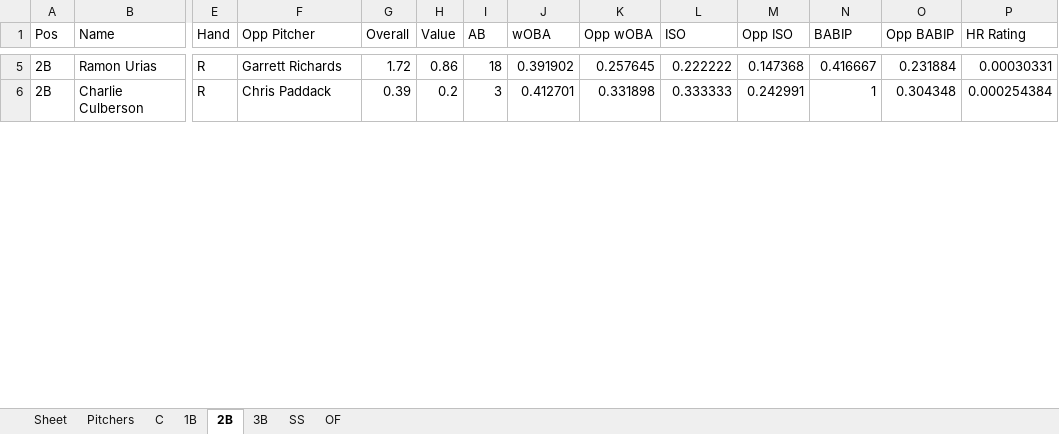
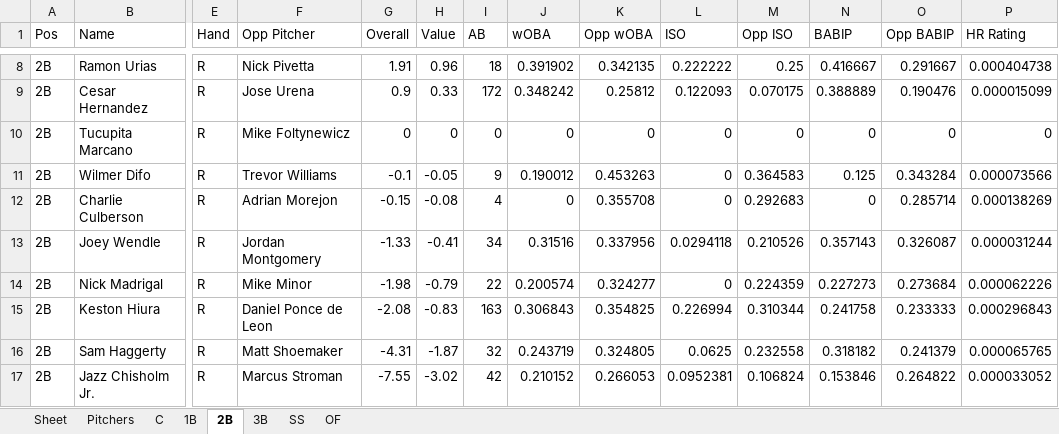
Before and after one commit to ramaya947/DFS-Research-Automation, an Excel workbook: Summary.xlsx, sheet 2B, drawn as a sheet; only a part is shown, gaps mark what is left out; values as stored, in another font and other column widths than the file's, no borders; addresses are those after the commit; rows hold the shown columns only; the diff covers the shown part only; the diff names each change by its address in the sheet, - before the commit and + after, or states it on an @@ line.

```diff
--- a/Summary.xlsx (sheet 2B)
+++ b/Summary.xlsx (sheet 2B)
-F8 (Opp Pitcher): Garrett Richards
+F8 (Opp Pitcher): Nick Pivetta
-G8 (Overall): 1.72
+G8 (Overall): 1.91
-H8 (Value): 0.86
+H8 (Value): 0.96
-K8 (Opp wOBA): 0.257645
+K8 (Opp wOBA): 0.342135
-M8 (Opp ISO): 0.147368
+M8 (Opp ISO): 0.25
-O8 (Opp BABIP): 0.231884
+O8 (Opp BABIP): 0.291667
-P8 (HR Rating): 0.00030331
+P8 (HR Rating): 0.000404738
+row 9: 2B | Cesar Hernandez | R | Jose Urena | 0.9 | 0.33 | 172 | 0.348242 | 0.25812 | 0.122093 | 0.070175 | 0.388889 | 0.190476 | 0.000015099
+row 10: 2B | Tucupita Marcano | R | Mike Foltynewicz | 0 | 0 | 0 | 0 | 0 | 0 | 0 | 0 | 0 | 0
+row 11: 2B | Wilmer Difo | R | Trevor Williams | -0.1 | -0.05 | 9 | 0.190012 | 0.453263 | 0 | 0.364583 | 0.125 | 0.343284 | 0.000073566
-F12 (Opp Pitcher): Chris Paddack
+F12 (Opp Pitcher): Adrian Morejon
-G12 (Overall): 0.39
+G12 (Overall): -0.15
-H12 (Value): 0.2
+H12 (Value): -0.08
-I12 (AB): 3
+I12 (AB): 4
-J12 (wOBA): 0.412701
+J12 (wOBA): 0
-K12 (Opp wOBA): 0.331898
+K12 (Opp wOBA): 0.355708
-L12 (ISO): 0.333333
+L12 (ISO): 0
-M12 (Opp ISO): 0.242991
+M12 (Opp ISO): 0.292683
-N12 (BABIP): 1
+N12 (BABIP): 0
-O12 (Opp BABIP): 0.304348
+O12 (Opp BABIP): 0.285714
-P12 (HR Rating): 0.000254384
+P12 (HR Rating): 0.000138269
+row 13: 2B | Joey Wendle | R | Jordan Montgomery | -1.33 | -0.41 | 34 | 0.31516 | 0.337956 | 0.0294118 | 0.210526 | 0.357143 | 0.326087 | 0.000031244
+row 14: 2B | Nick Madrigal | R | Mike Minor | -1.98 | -0.79 | 22 | 0.200574 | 0.324277 | 0 | 0.224359 | 0.227273 | 0.273684 | 0.000062226
+row 15: 2B | Keston Hiura | R | Daniel Ponce de Leon | -2.08 | -0.83 | 163 | 0.306843 | 0.354825 | 0.226994 | 0.310344 | 0.241758 | 0.233333 | 0.000296843
+row 16: 2B | Sam Haggerty | R | Matt Shoemaker | -4.31 | -1.87 | 32 | 0.243719 | 0.324805 | 0.0625 | 0.232558 | 0.318182 | 0.241379 | 0.000065765
+row 17: 2B | Jazz Chisholm Jr. | R | Marcus Stroman | -7.55 | -3.02 | 42 | 0.210152 | 0.266053 | 0.0952381 | 0.106824 | 0.153846 | 0.264822 | 0.000033052
```
Also changed, not shown: 6 added rows, 4 removed rows and 33 edited cells elsewhere in this sheet, sheet OF, sheet C, sheet 3B, sheet SS, sheet Pitchers, sheet 1B, 5 other files.
